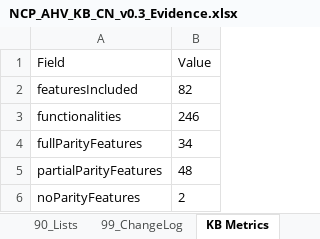
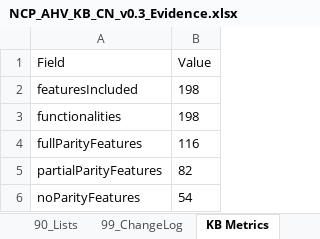
Before and after one commit to rohitmore619-hub/VCF_Application, an Excel workbook: v1.39-BaselineRohitHandover/kbs/NCP_AHV_KB_CN_v0.3_Evidence.xlsx, sheet KB Metrics, drawn as a sheet; values as stored, in another font and other column widths than the file's, no borders; the diff names each change by its address in the sheet, - before the commit and + after, or states it on an @@ line.

```diff
--- a/v1.39-BaselineRohitHandover/kbs/NCP_AHV_KB_CN_v0.3_Evidence.xlsx (sheet KB Metrics)
+++ b/v1.39-BaselineRohitHandover/kbs/NCP_AHV_KB_CN_v0.3_Evidence.xlsx (sheet KB Metrics)
-B2 (Value): 82
+B2 (Value): 198
-B3 (Value): 246
+B3 (Value): 198
-B4 (Value): 34
+B4 (Value): 116
-B5 (Value): 48
+B5 (Value): 82
-B6 (Value): 2
+B6 (Value): 54
```
Also changed, not shown: sheet 02_FunctionalityMaster, sheet 03_FeatureEvidenceRegister, sheet 05_ComponentMapping, sheet 01_Metadata, sheet 00_ReadMe, v1.39-BaselineRohitHandover/kbs/AzureLocal_KB_CN_v0.3_Evidence.xlsx, v1.39-BaselineRohitHandover/kbs/OpenShiftVirtualization_KB_CN_v0.3_Evidence.xlsx, 15 other files.
